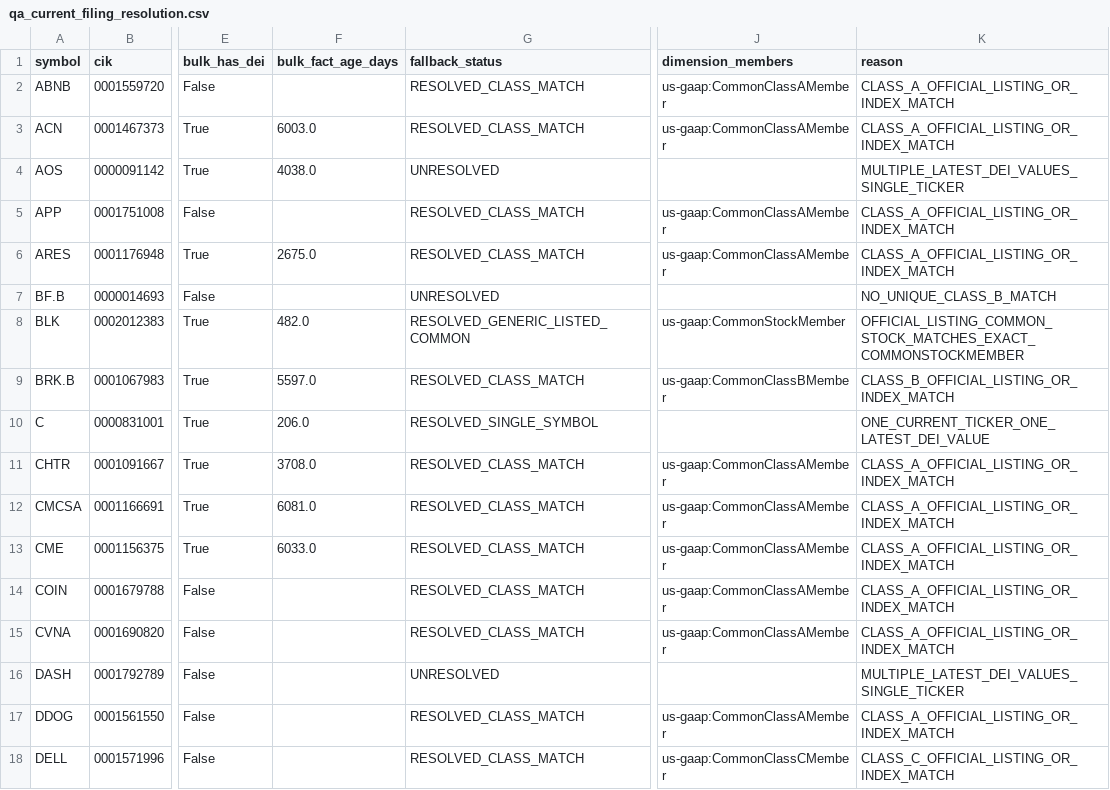
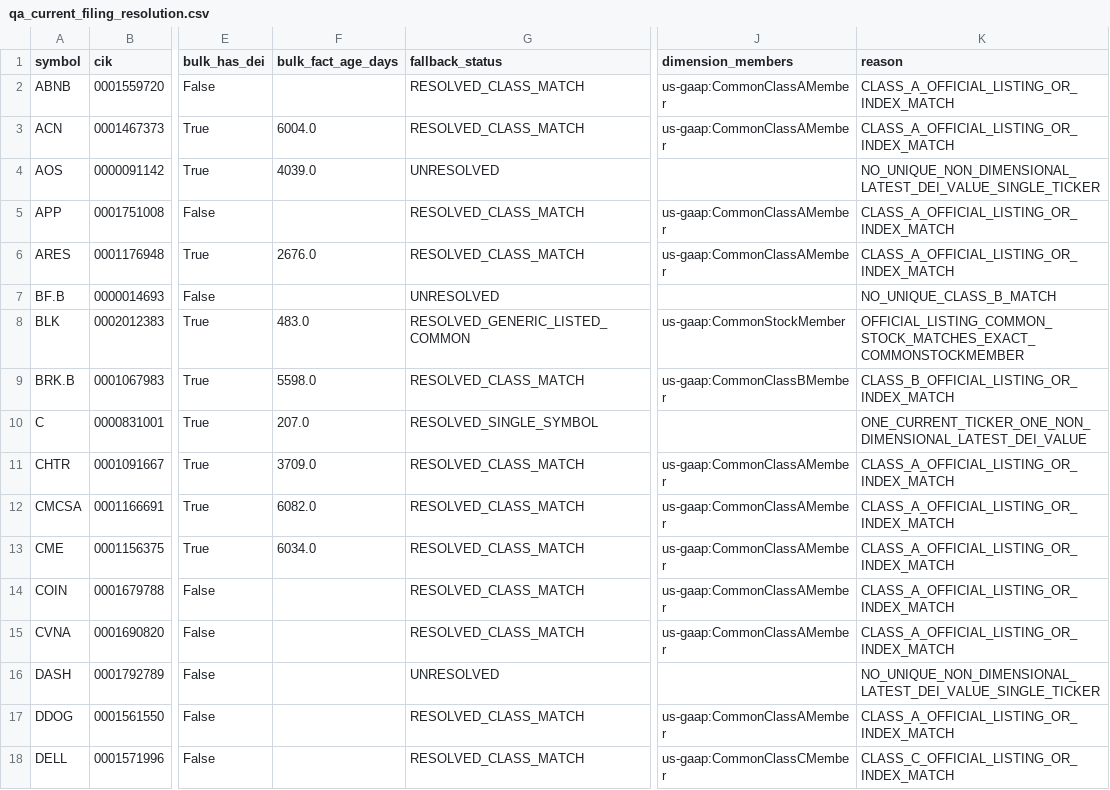
Before and after one commit to nb788/ChatGPT-stock-lab, a CSV file: data/qa_current_filing_resolution.csv, drawn as a sheet; only a part is shown, gaps mark what is left out; the diff covers the shown part only; the diff names each change by its address in the sheet, - before the commit and + after, or states it on an @@ line.

```diff
--- a/data/qa_current_filing_resolution.csv
+++ b/data/qa_current_filing_resolution.csv
-F3 (bulk_fact_age_days): 6003.0
+F3 (bulk_fact_age_days): 6004.0
-F4 (bulk_fact_age_days): 4038.0
+F4 (bulk_fact_age_days): 4039.0
-K4 (reason): MULTIPLE_LATEST_DEI_VALUES_SINGLE_TICKER
+K4 (reason): NO_UNIQUE_NON_DIMENSIONAL_LATEST_DEI_VALUE_SINGLE_TICKER
-F6 (bulk_fact_age_days): 2675.0
+F6 (bulk_fact_age_days): 2676.0
-F8 (bulk_fact_age_days): 482.0
+F8 (bulk_fact_age_days): 483.0
-F9 (bulk_fact_age_days): 5597.0
+F9 (bulk_fact_age_days): 5598.0
-F10 (bulk_fact_age_days): 206.0
+F10 (bulk_fact_age_days): 207.0
-K10 (reason): ONE_CURRENT_TICKER_ONE_LATEST_DEI_VALUE
+K10 (reason): ONE_CURRENT_TICKER_ONE_NON_DIMENSIONAL_LATEST_DEI_VALUE
-F11 (bulk_fact_age_days): 3708.0
+F11 (bulk_fact_age_days): 3709.0
-F12 (bulk_fact_age_days): 6081.0
+F12 (bulk_fact_age_days): 6082.0
-F13 (bulk_fact_age_days): 6033.0
+F13 (bulk_fact_age_days): 6034.0
-K16 (reason): MULTIPLE_LATEST_DEI_VALUES_SINGLE_TICKER
+K16 (reason): NO_UNIQUE_NON_DIMENSIONAL_LATEST_DEI_VALUE_SINGLE_TICKER
```
Also changed, not shown: 24 edited cells elsewhere in this file, data/qa_current_coverage.csv, data/qa_current_exceptions.csv, 17 other files.
